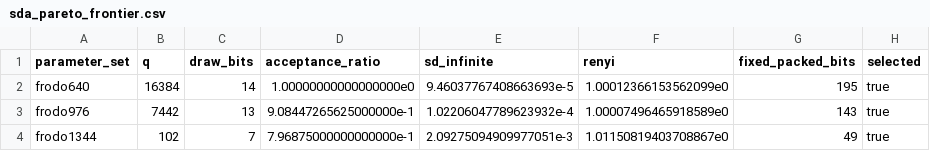
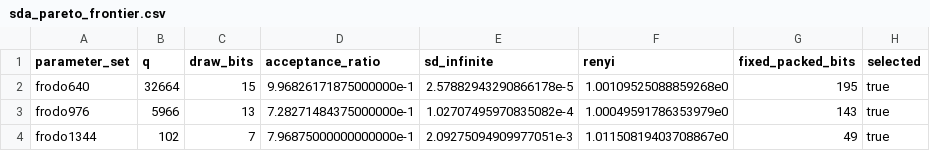
Before and after one commit to Make1205/SDA-CDT_Speed-Test, a CSV file: generated/sda_pareto_frontier.csv, drawn as a sheet.

```diff
--- a/generated/sda_pareto_frontier.csv
+++ b/generated/sda_pareto_frontier.csv
@@ -1,4 +1,4 @@
 parameter_set,q,draw_bits,acceptance_ratio,sd_infinite,renyi,fixed_packed_bits,selected
-frodo640,16384,14,1.00000000000000000e0,9.46037767408663693e-5,1.00012366153562099e0,195,true
-frodo976,7442,13,9.08447265625000000e-1,1.02206047789623932e-4,1.00007496465918589e0,143,true
+frodo640,32664,15,9.96826171875000000e-1,2.57882943290866178e-5,1.00109525088859268e0,195,true
+frodo976,5966,13,7.28271484375000000e-1,1.02707495970835082e-4,1.00049591786353979e0,143,true
 frodo1344,102,7,7.96875000000000000e-1,2.09275094909977051e-3,1.01150819403708867e0,49,true
```
Also changed, not shown: generated/sda_application_candidates.csv, generated/sda_candidate_report.csv, 27 other files.
